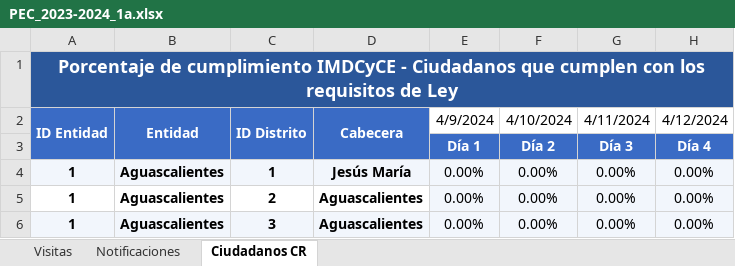
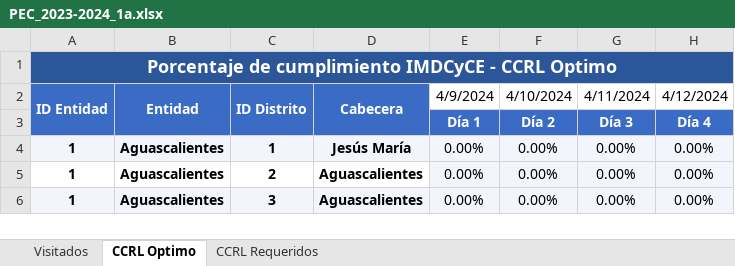
Before and after one commit to duckroman/reductor_dias, an Excel workbook: PEC_2023-2024_1a.xlsx, sheet CCRL Optimo, drawn as a sheet; only a part is shown; values as stored, in another font and other column widths than the file's, no borders; the diff names each change by its address in the sheet, - before the commit and + after, or states it on an @@ line.

```diff
--- a/PEC_2023-2024_1a.xlsx (sheet CCRL Optimo)
+++ b/PEC_2023-2024_1a.xlsx (sheet CCRL Optimo)
-sheet tab: Visitas
+sheet tab: Visitados
-sheet tab: Notificaciones
+sheet tab: CCRL Requeridos
-sheet tab: Ciudadanos CR
+sheet tab: CCRL Optimo
@@ sheet tab order changed: Visitados | CCRL Optimo | CCRL Requeridos @@
-A1: …IMDCyCE - Ciudadanos que cumplen con los requisitos de Ley
+A1: …IMDCyCE - CCRL Optimo
```
Also changed, not shown: sheet CCRL Requeridos, 6 other files.
